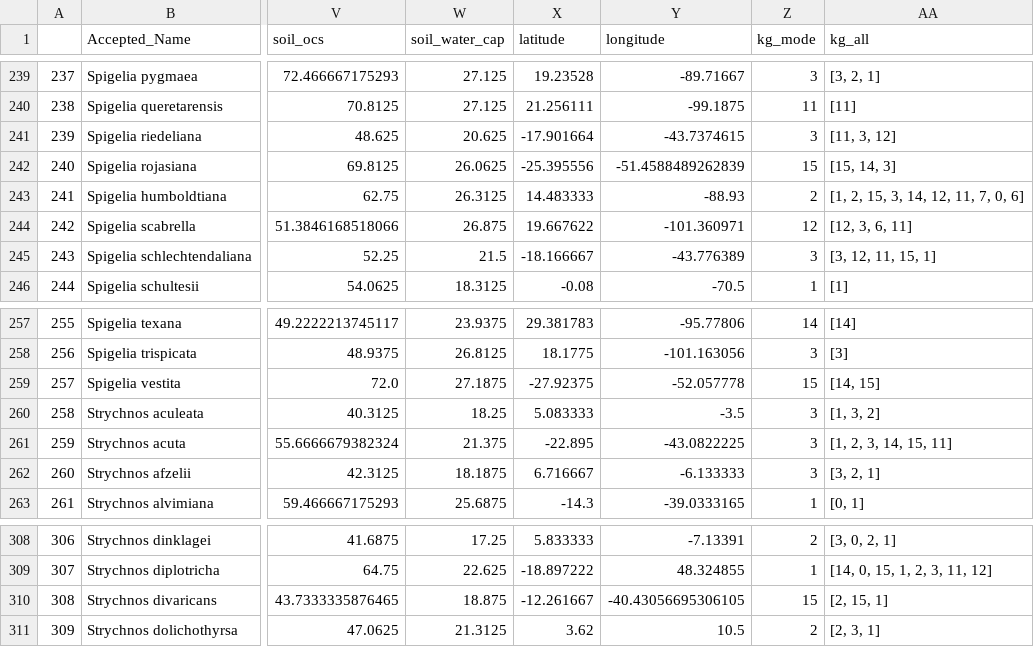
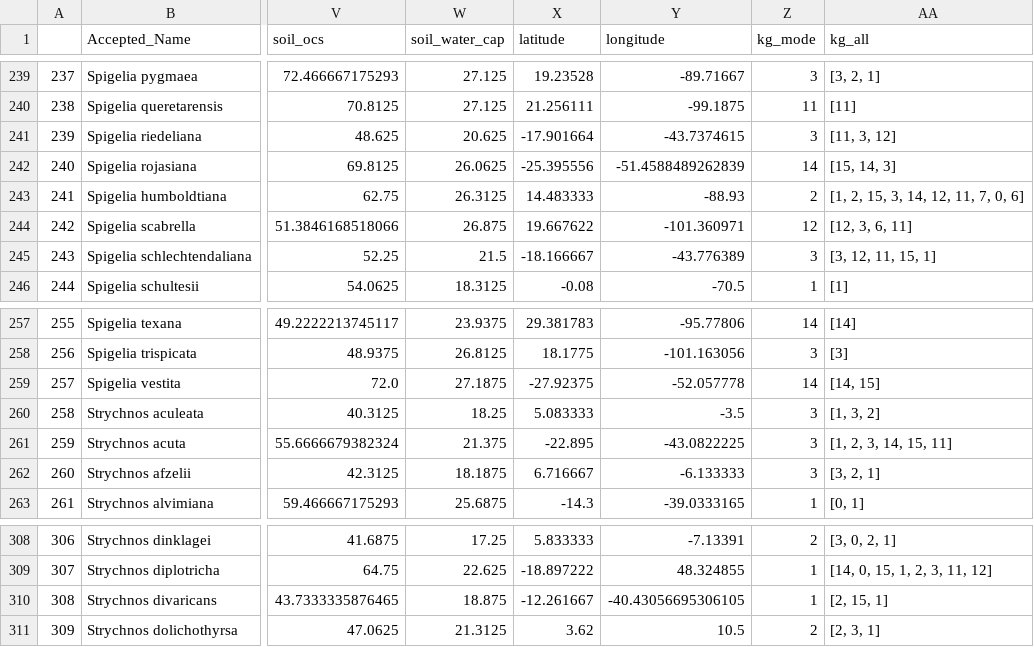
Before and after one commit to alrichardbollans/loganiaceae_traits, a CSV file: logan_climate_vars/outputs/compiled_climate_vars.csv, drawn as a sheet; only a part is shown, gaps mark what is left out; the diff covers the shown part only; the diff names each change by its address in the sheet, - before the commit and + after, or states it on an @@ line.

```diff
--- a/logan_climate_vars/outputs/compiled_climate_vars.csv
+++ b/logan_climate_vars/outputs/compiled_climate_vars.csv
-Z242 (kg_mode): 15
+Z242 (kg_mode): 14
-Z259 (kg_mode): 15
+Z259 (kg_mode): 14
-Z310 (kg_mode): 15
+Z310 (kg_mode): 1
```
Also changed, not shown: 5 edited cells elsewhere in this file.
